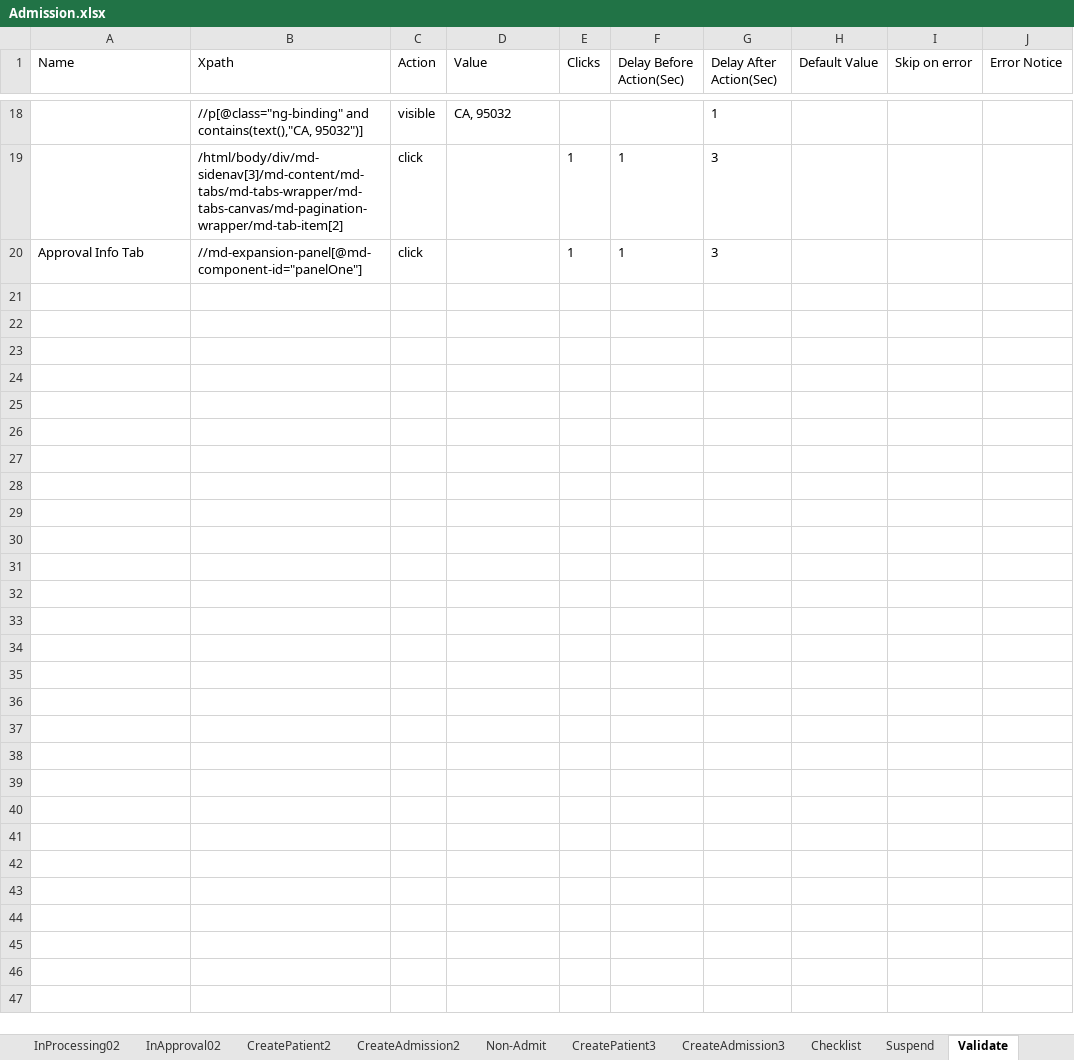
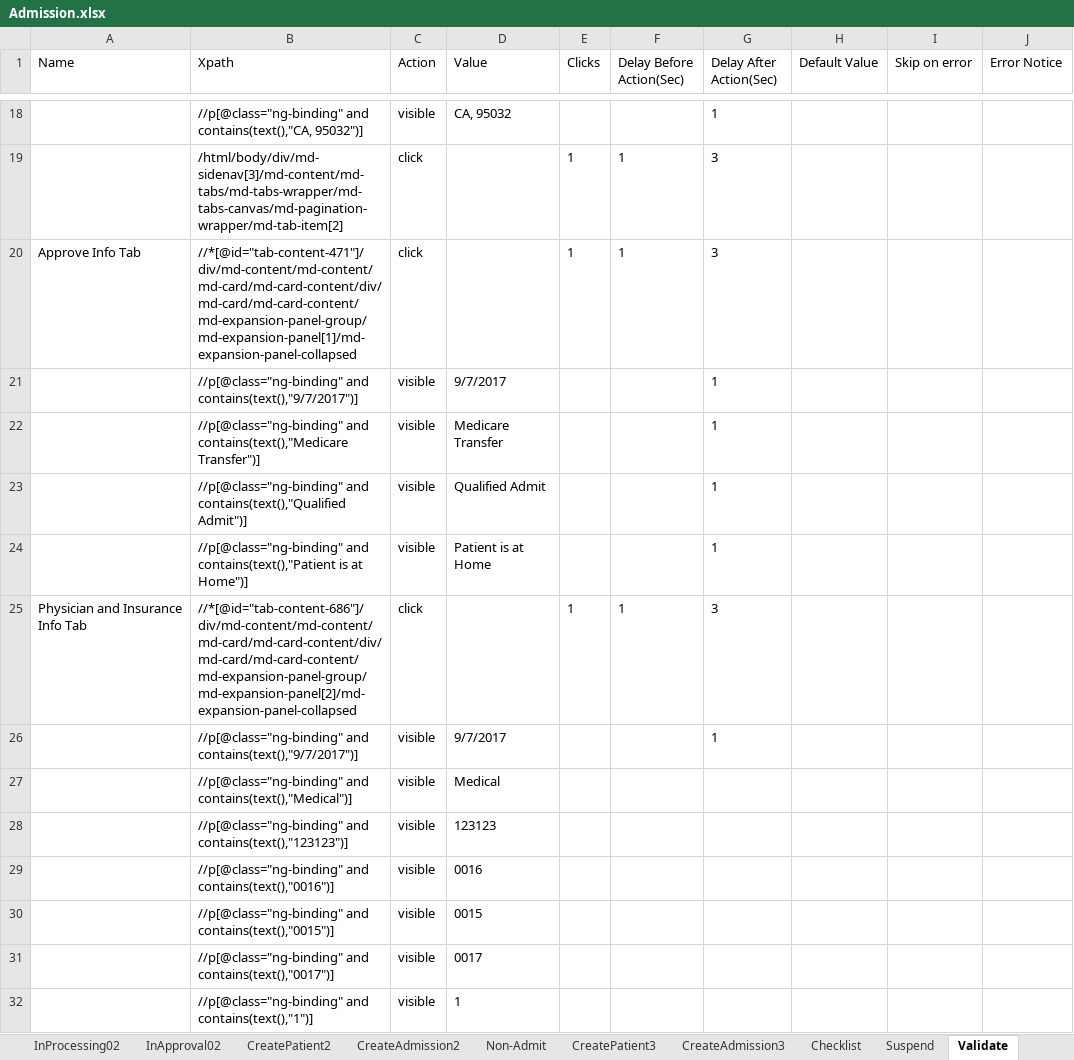
Before and after one commit to Ustingit/Automation, an Excel workbook: resources/Admission.xlsx, sheet Validate, drawn as a sheet; only a part is shown, gaps mark what is left out; values as stored, in another font and other column widths than the file's, no borders; the diff covers the shown part only; the diff names each change by its address in the sheet, - before the commit and + after, or states it on an @@ line.

Commit message:
Update

```diff
--- a/resources/Admission.xlsx (sheet Validate)
+++ b/resources/Admission.xlsx (sheet Validate)
-A20 (Name): Approval Info Tab
+A20 (Name): Approve Info Tab
-B20 (Xpath): //md-expansion-panel[@md-component-id="panelOne"]
+B20 (Xpath): //*[@id="tab-content-471"]/div/md-content/md-content/md-card/md-card-content/div/md-card/md-card-content/md-expansion-panel-group/md-expansion-panel[1]/md-expansion-panel-collapsed
+row 21:  | //p[@class="ng-binding" and contains(text(),"9/7/2017")] | visible | 9/7/2017 |  |  | 1
+row 22:  | //p[@class="ng-binding" and contains(text(),"Medicare Transfer")] | visible | Medicare Transfer |  |  | 1
+row 23:  | //p[@class="ng-binding" and contains(text(),"Qualified Admit")] | visible | Qualified Admit |  |  | 1
+row 24:  | //p[@class="ng-binding" and contains(text(),"Patient is at Home")] | visible | Patient is at Home |  |  | 1
+row 25: Physician and Insurance Info Tab | //*[@id="tab-content-686"]/div/md-content/md-content/md-card/md-card-content/div/md-card/md-card-content/md-expansion-panel-group/md-expansion-panel[2]/md-expansion-panel-collapsed | click |  | 1 | 1 | 3
+row 26:  | //p[@class="ng-binding" and contains(text(),"9/7/2017")] | visible | 9/7/2017 |  |  | 1
+row 27:  | //p[@class="ng-binding" and contains(text(),"Medical")] | visible | Medical
+row 28:  | //p[@class="ng-binding" and contains(text(),"123123")] | visible | 123123
+row 29:  | //p[@class="ng-binding" and contains(text(),"0016")] | visible | 0016
+row 30:  | //p[@class="ng-binding" and contains(text(),"0015")] | visible | 0015
+row 31:  | //p[@class="ng-binding" and contains(text(),"0017")] | visible | 0017
+row 32:  | //p[@class="ng-binding" and contains(text(),"1")] | visible | 1
```
Also changed, not shown: 12 added rows and 1 edited cell elsewhere in this sheet, sheet Checklist.
